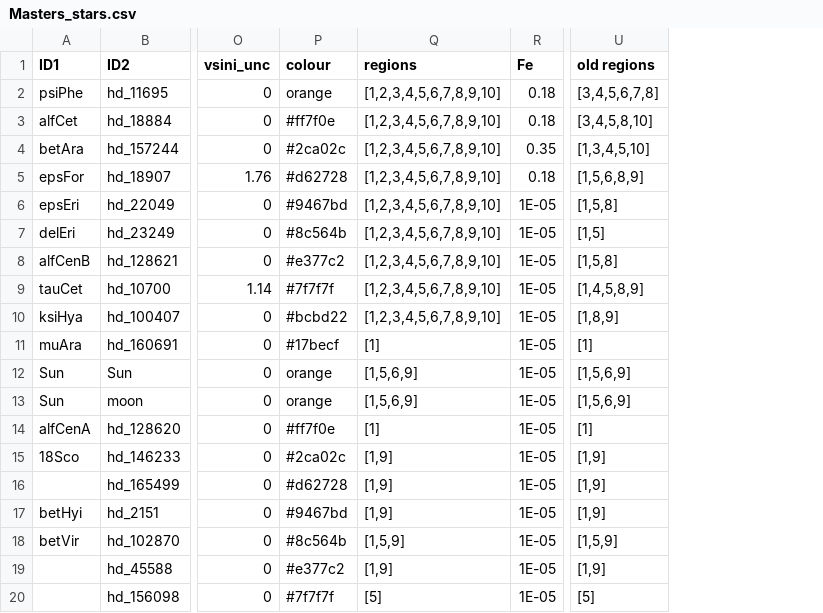
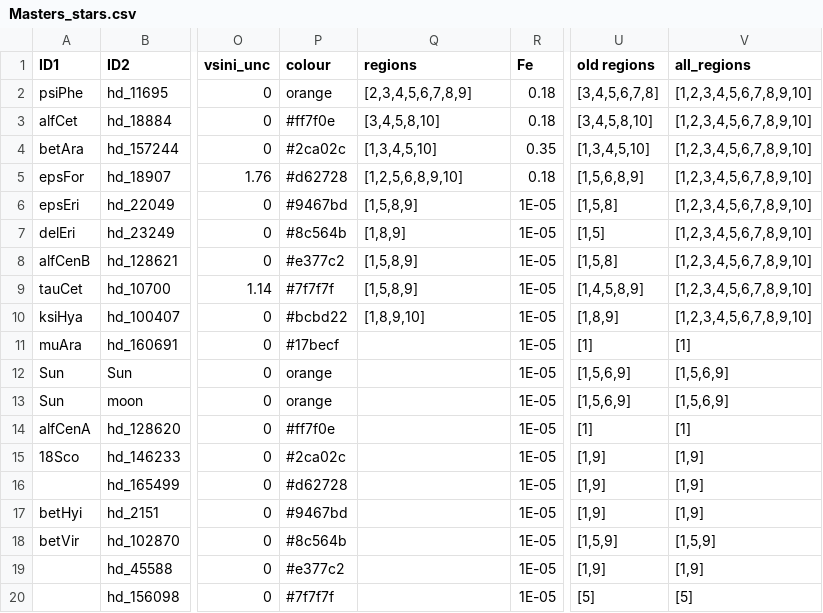
Before and after one commit to qai11/Isotope-Pipeline, a CSV file: Masters_stars.csv, drawn as a sheet; only a part is shown, gaps mark what is left out; the diff names each change by its address in the sheet, - before the commit and + after, or states it on an @@ line.

```diff
--- a/Masters_stars.csv
+++ b/Masters_stars.csv
+column V (all_regions), rows 2-20: [1,2,3,4,5,6,7,8,9,10] | [1,2,3,4,5,6,7,8,9,10] | [1,2,3,4,5,6,7,8,9,10] | [1,2,3,4,5,6,7,8,9,10] | [1,2,3,4,5,6,7,8,9,10] | [1,2,3,4,5,6,7,8,9,10] | [1,2,3,4,5,6,7,8,9,10] | [1,2,3,4,5,6,7,8,9,10] | [1,2,3,4,5,6,7,8,9,10] | [1] | [1,5,6,9] | [1,5,6,9] | [1] | [1,9] | [1,9] | [1,9] | [1,5,9] | [1,9] | [5]
-Q2 (regions): [1,2,3,4,5,6,7,8,9,10]
+Q2 (regions): [2,3,4,5,6,7,8,9]
-Q3 (regions): [1,2,3,4,5,6,7,8,9,10]
+Q3 (regions): [3,4,5,8,10]
-Q4 (regions): [1,2,3,4,5,6,7,8,9,10]
+Q4 (regions): [1,3,4,5,10]
-Q5 (regions): [1,2,3,4,5,6,7,8,9,10]
+Q5 (regions): [1,2,5,6,8,9,10]
-Q6 (regions): [1,2,3,4,5,6,7,8,9,10]
+Q6 (regions): [1,5,8,9]
-Q7 (regions): [1,2,3,4,5,6,7,8,9,10]
+Q7 (regions): [1,8,9]
-Q8:Q9 (regions): [1,2,3,4,5,6,7,8,9,10]
+Q8:Q9 (regions): [1,5,8,9]
-Q10 (regions): [1,2,3,4,5,6,7,8,9,10]
+Q10 (regions): [1,8,9,10]
-Q11 (regions): [1]
+Q11 (regions): (empty)
-Q12:Q13 (regions): [1,5,6,9]
+Q12:Q13 (regions): (empty)
-Q14 (regions): [1]
+Q14 (regions): (empty)
-Q15:Q17 (regions): [1,9]
+Q15:Q17 (regions): (empty)
-Q18 (regions): [1,5,9]
+Q18 (regions): (empty)
-Q19 (regions): [1,9]
+Q19 (regions): (empty)
-Q20 (regions): [5]
+Q20 (regions): (empty)
```
Also changed, not shown: 22 other files.
